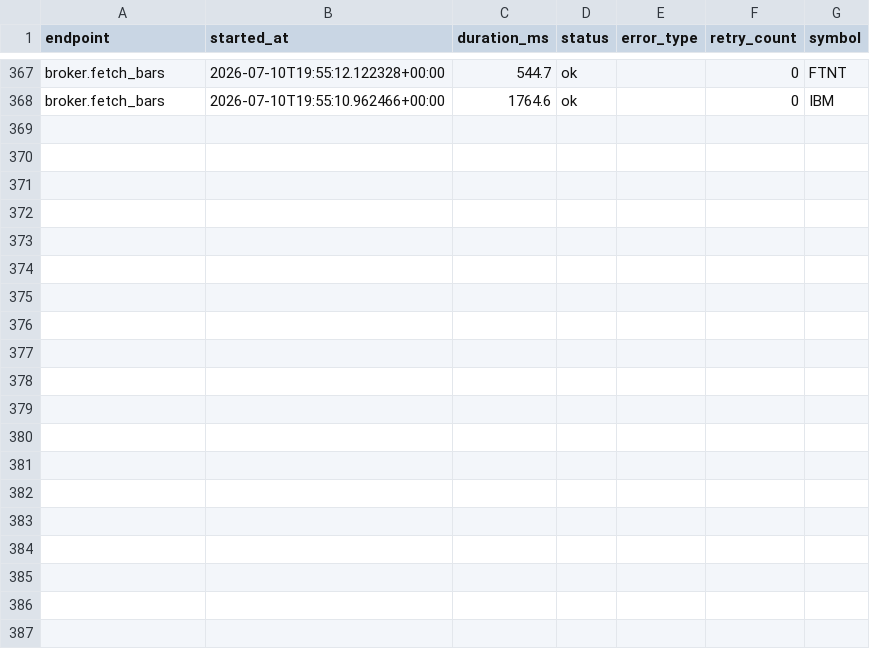
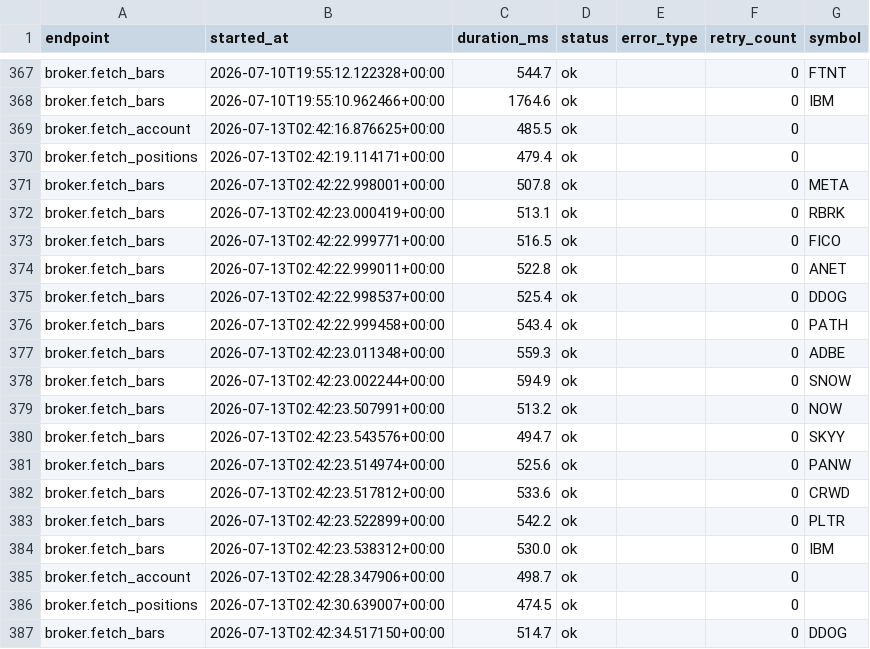
Before and after one commit to hirotomokawasaki-sudo/stock_swing, a CSV file: data/analysis/api_latency.csv, drawn as a sheet; only a part is shown, gaps mark what is left out; the diff covers the shown part only.

```diff
--- a/data/analysis/api_latency.csv
+++ b/data/analysis/api_latency.csv
@@ -368 +368,20 @@ broker.fetch_bars,2026-07-10T19:55:12.122328+00:00,544.7,ok,,0,FTNT
 broker.fetch_bars,2026-07-10T19:55:10.962466+00:00,1764.6,ok,,0,IBM
+broker.fetch_account,2026-07-13T02:42:16.876625+00:00,485.5,ok,,0,
+broker.fetch_positions,2026-07-13T02:42:19.114171+00:00,479.4,ok,,0,
+broker.fetch_bars,2026-07-13T02:42:22.998001+00:00,507.8,ok,,0,META
+broker.fetch_bars,2026-07-13T02:42:23.000419+00:00,513.1,ok,,0,RBRK
+broker.fetch_bars,2026-07-13T02:42:22.999771+00:00,516.5,ok,,0,FICO
+broker.fetch_bars,2026-07-13T02:42:22.999011+00:00,522.8,ok,,0,ANET
+broker.fetch_bars,2026-07-13T02:42:22.998537+00:00,525.4,ok,,0,DDOG
+broker.fetch_bars,2026-07-13T02:42:22.999458+00:00,543.4,ok,,0,PATH
+broker.fetch_bars,2026-07-13T02:42:23.011348+00:00,559.3,ok,,0,ADBE
+broker.fetch_bars,2026-07-13T02:42:23.002244+00:00,594.9,ok,,0,SNOW
+broker.fetch_bars,2026-07-13T02:42:23.507991+00:00,513.2,ok,,0,NOW
+broker.fetch_bars,2026-07-13T02:42:23.543576+00:00,494.7,ok,,0,SKYY
+broker.fetch_bars,2026-07-13T02:42:23.514974+00:00,525.6,ok,,0,PANW
+broker.fetch_bars,2026-07-13T02:42:23.517812+00:00,533.6,ok,,0,CRWD
+broker.fetch_bars,2026-07-13T02:42:23.522899+00:00,542.2,ok,,0,PLTR
+broker.fetch_bars,2026-07-13T02:42:23.538312+00:00,530.0,ok,,0,IBM
+broker.fetch_account,2026-07-13T02:42:28.347906+00:00,498.7,ok,,0,
+broker.fetch_positions,2026-07-13T02:42:30.639007+00:00,474.5,ok,,0,
+broker.fetch_bars,2026-07-13T02:42:34.517150+00:00,514.7,ok,,0,DDOG
```
Also changed, not shown: 13 added rows elsewhere in this file, 7 other files.
